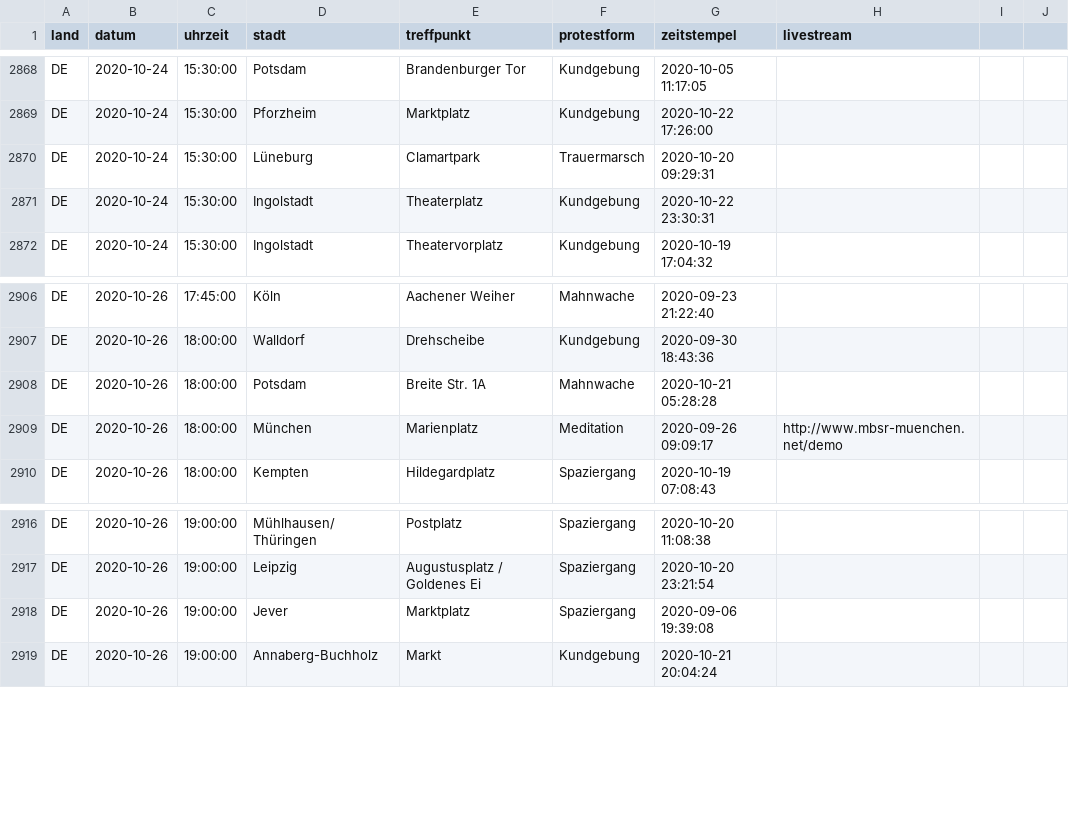
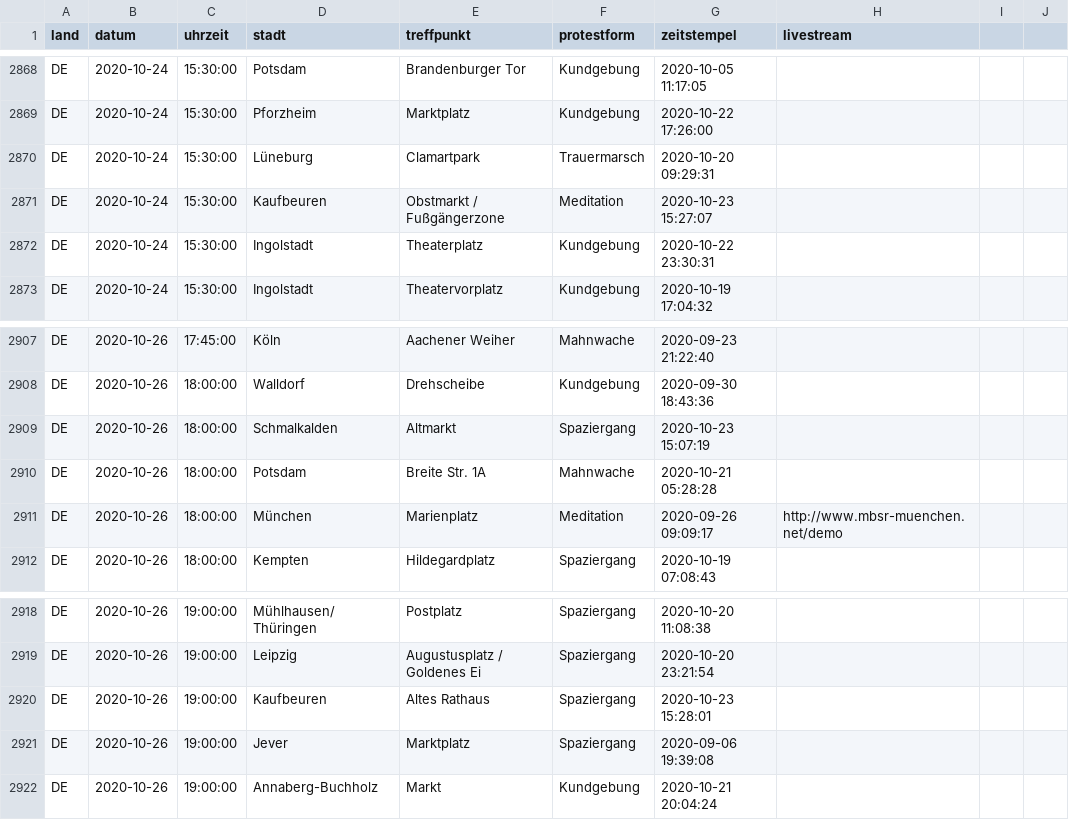
Before and after one commit to anonymous-tld/datenbank, a CSV file: datenbank.csv, drawn as a sheet; only a part is shown, gaps mark what is left out.

Commit message:
Update datenbank.csv from https://demo.terminkalender.top/datenbank.csv

```diff
--- a/datenbank.csv
+++ b/datenbank.csv
@@ -2870,2 +2870,3 @@ DE,2020-10-24,15:30:00,Pforzheim,Marktplatz,Kundgebung,2020-10-22 17:26:00,
 DE,2020-10-24,15:30:00,Lüneburg,Clamartpark,Trauermarsch,2020-10-20 09:29:31,
+DE,2020-10-24,15:30:00,Kaufbeuren,Obstmarkt / Fußgängerzone,Meditation,2020-10-23 15:27:07,
 DE,2020-10-24,15:30:00,Ingolstadt,Theaterplatz,Kundgebung,2020-10-22 23:30:31,
@@ -2907,2 +2908,3 @@ DE,2020-10-26,17:45:00,Köln,Aachener Weiher,Mahnwache,2020-09-23 21:22:40,
 DE,2020-10-26,18:00:00,Walldorf,Drehscheibe,Kundgebung,2020-09-30 18:43:36,
+DE,2020-10-26,18:00:00,Schmalkalden,Altmarkt,Spaziergang,2020-10-23 15:07:19,
 DE,2020-10-26,18:00:00,Potsdam,Breite Str. 1A,Mahnwache,2020-10-21 05:28:28,
@@ -2917,2 +2919,3 @@ DE,2020-10-26,19:00:00,Mühlhausen/ Thüringen,Postplatz,Spaziergang,2020-10-20
 DE,2020-10-26,19:00:00,Leipzig,Augustusplatz / Goldenes Ei,Spaziergang,2020-10-20 23:21:54,
+DE,2020-10-26,19:00:00,Kaufbeuren,Altes Rathaus,Spaziergang,2020-10-23 15:28:01,
 DE,2020-10-26,19:00:00,Jever,Marktplatz,Spaziergang,2020-09-06 19:39:08,
```
